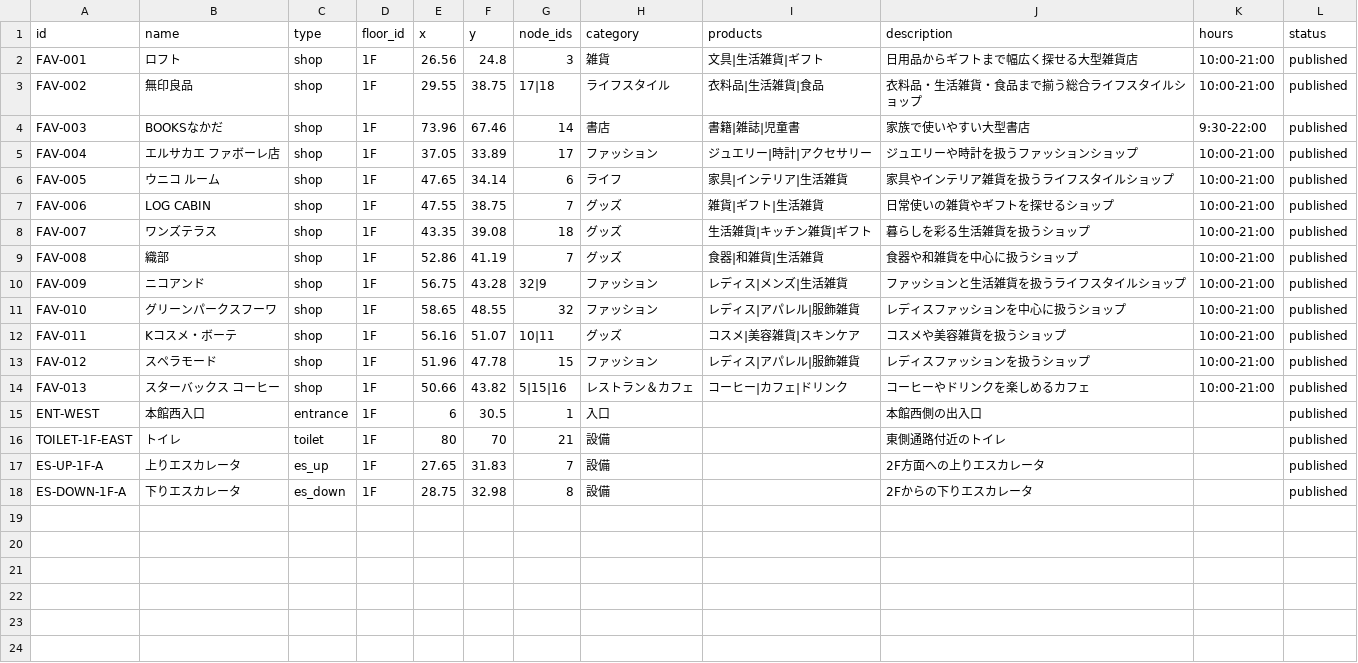
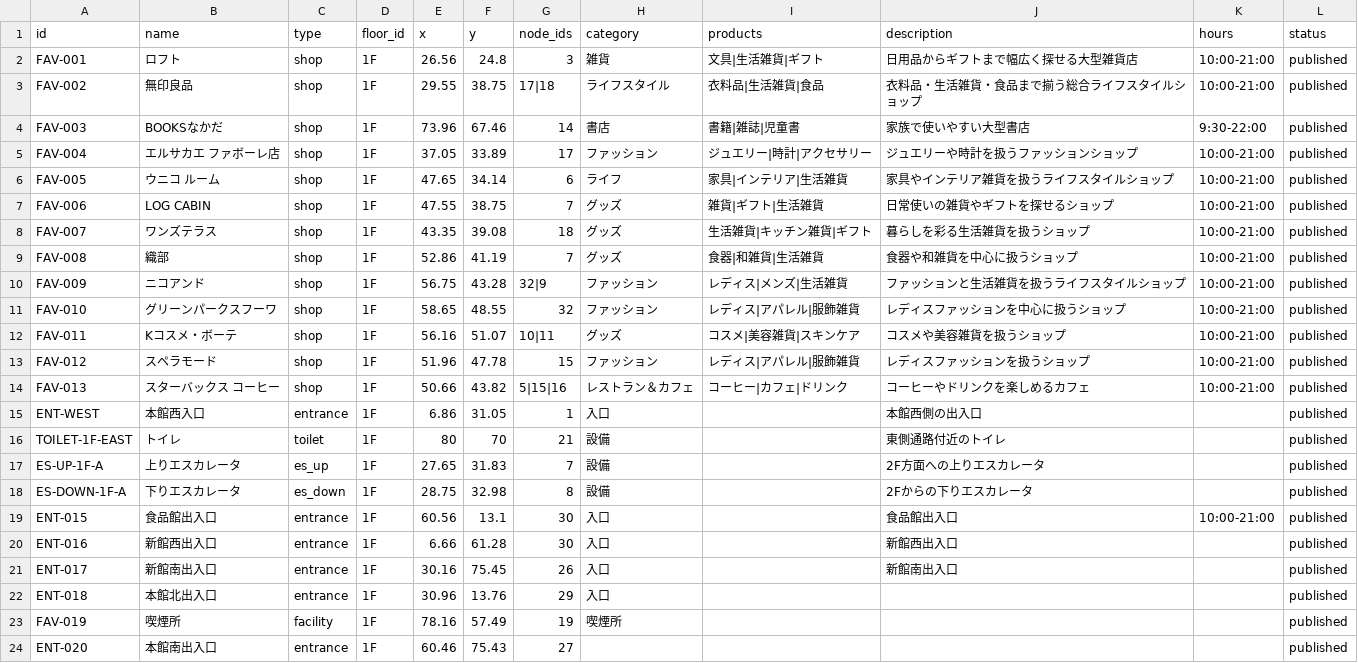
Before and after one commit to Celeste-world/shopping-mall-map-demo, a CSV file: locations_1f.csv, drawn as a sheet.

```diff
--- a/locations_1f.csv
+++ b/locations_1f.csv
@@ -14,3 +14,3 @@ FAV-012,スペラモード,shop,1F,51.96,47.78,15,ファッション,レディ
 FAV-013,スターバックス コーヒー,shop,1F,50.66,43.82,5|15|16,レストラン＆カフェ,コーヒー|カフェ|ドリンク,コーヒーやドリンクを楽しめるカフェ,10:00-21:00,published
-ENT-WEST,本館西入口,entrance,1F,6,30.5,1,入口,,本館西側の出入口,,published
+ENT-WEST,本館西入口,entrance,1F,6.86,31.05,1,入口,,本館西側の出入口,,published
 TOILET-1F-EAST,トイレ,toilet,1F,80,70,21,設備,,東側通路付近のトイレ,,published
@@ -18 +18,7 @@ ES-UP-1F-A,上りエスカレータ,es_up,1F,27.65,31.83,7,設備,,2F方面へ
 ES-DOWN-1F-A,下りエスカレータ,es_down,1F,28.75,32.98,8,設備,,2Fからの下りエスカレータ,,published
+ENT-015,食品館出入口,entrance,1F,60.56,13.1,30,入口,,食品館出入口,10:00-21:00,published
+ENT-016,新館西出入口,entrance,1F,6.66,61.28,30,入口,,新館西出入口,,published
+ENT-017,新館南出入口,entrance,1F,30.16,75.45,26,入口,,新館南出入口,,published
+ENT-018,本館北出入口,entrance,1F,30.96,13.76,29,入口,,,,published
+FAV-019,喫煙所,facility,1F,78.16,57.49,19,喫煙所,,,,published
+ENT-020,本館南出入口,entrance,1F,60.46,75.43,27,,,,,published
```
Also changed, not shown: nodes_1f.csv.
